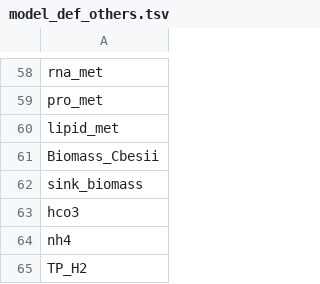
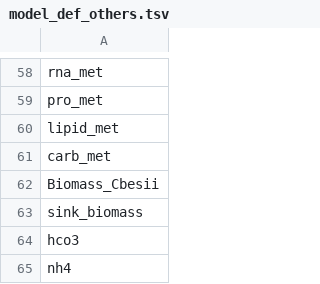
Before and after one commit to zhanglab/GEM-iCbes, a TSV file: GEM-Cbes-yaml/model_def_others.tsv, drawn as a sheet; only a part is shown, gaps mark what is left out; the shorter side is filled out with more unchanged rows; the diff names each change by its address in the sheet, - before the commit and + after, or states it on an @@ line.

```diff
--- a/GEM-Cbes-yaml/model_def_others.tsv
+++ b/GEM-Cbes-yaml/model_def_others.tsv
+row 61: carb_met
```
Also changed, not shown: GEM-Cbes-yaml/model_def_meta.tsv, 4 other files.
